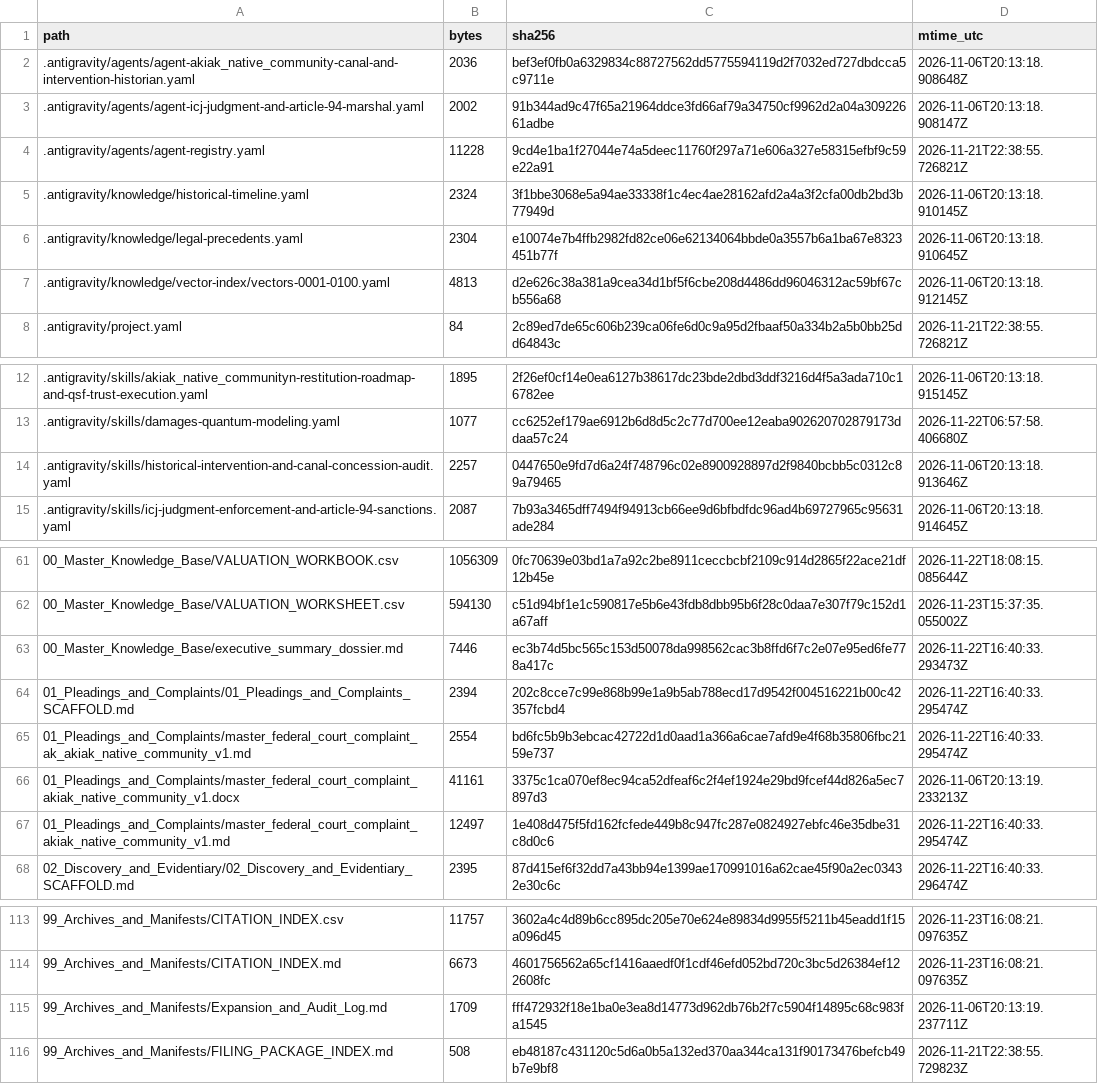
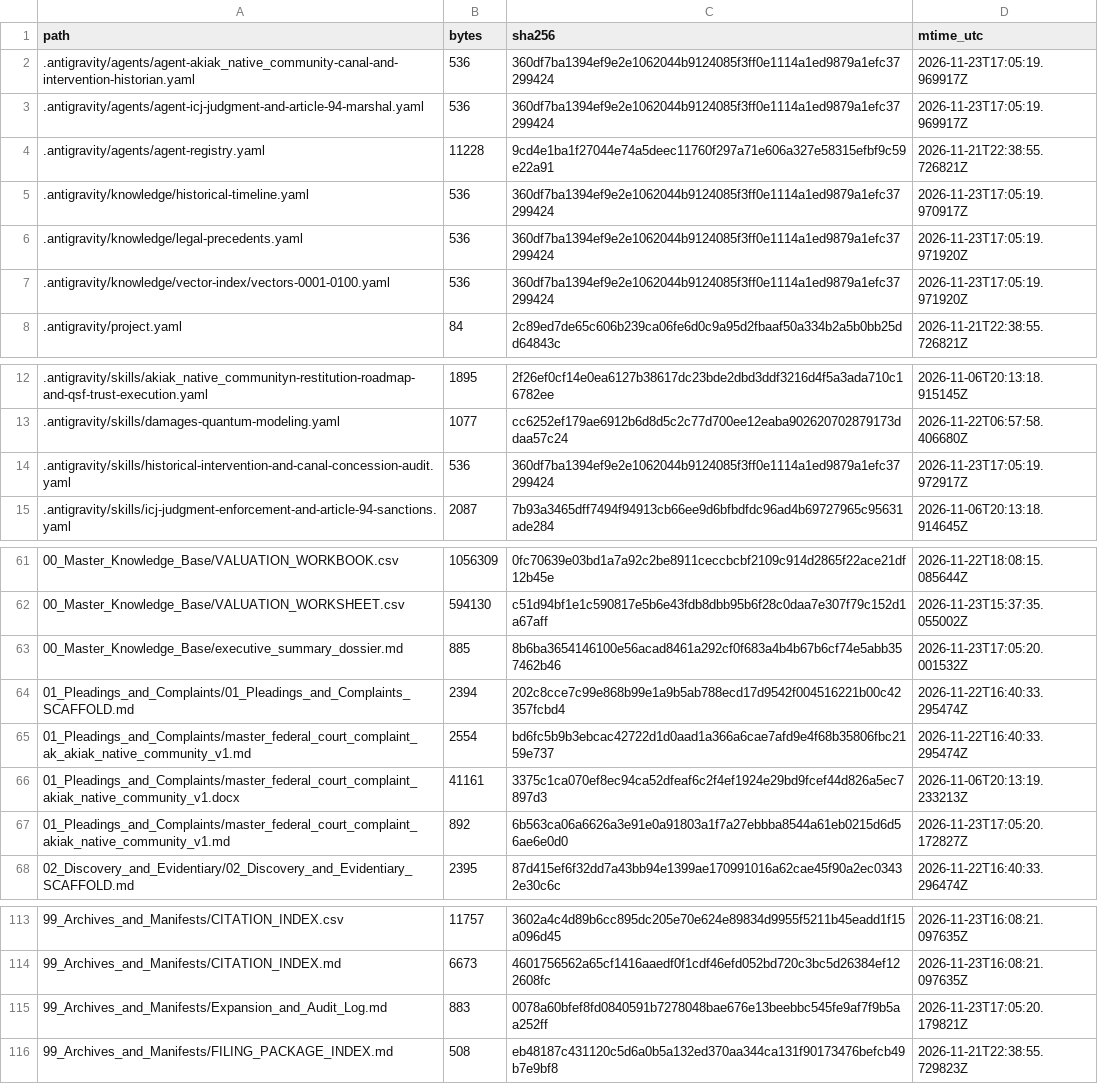
Before and after one commit to GlobalRestitutionAlliance/turtle-island-us-ak-akiak-native-community-master-litigation, a CSV file: 99_Archives_and_Manifests/MANIFEST_SHA256.csv, drawn as a sheet; only a part is shown, gaps mark what is left out; the diff covers the shown part only.

```diff
--- a/99_Archives_and_Manifests/MANIFEST_SHA256.csv
+++ b/99_Archives_and_Manifests/MANIFEST_SHA256.csv
@@ -1,8 +1,8 @@
 path,bytes,sha256,mtime_utc
-.antigravity/agents/agent-akiak_native_community-canal-and-intervention-historian.yaml,2036,bef3ef0fb0a6329834c88727562dd5775594119d2f7032ed727dbdcca5c9711e,2026-11-06T20:13:18.908648Z
-.antigravity/agents/agent-icj-judgment-and-article-94-marshal.yaml,2002,91b344ad9c47f65a21964ddce3fd66af79a34750cf9962d2a04a30922661adbe,2026-11-06T20:13:18.908147Z
+.antigravity/agents/agent-akiak_native_community-canal-and-intervention-historian.yaml,536,360df7ba1394ef9e2e1062044b9124085f3ff0e1114a1ed9879a1efc37299424,2026-11-23T17:05:19.969917Z
+.antigravity/agents/agent-icj-judgment-and-article-94-marshal.yaml,536,360df7ba1394ef9e2e1062044b9124085f3ff0e1114a1ed9879a1efc37299424,2026-11-23T17:05:19.969917Z
 .antigravity/agents/agent-registry.yaml,11228,9cd4e1ba1f27044e74a5deec11760f297a71e606a327e58315efbf9c59e22a91,2026-11-21T22:38:55.726821Z
-.antigravity/knowledge/historical-timeline.yaml,2324,3f1bbe3068e5a94ae33338f1c4ec4ae28162afd2a4a3f2cfa00db2bd3b77949d,2026-11-06T20:13:18.910145Z
-.antigravity/knowledge/legal-precedents.yaml,2304,e10074e7b4ffb2982fd82ce06e62134064bbde0a3557b6a1ba67e8323451b77f,2026-11-06T20:13:18.910645Z
-.antigravity/knowledge/vector-index/vectors-0001-0100.yaml,4813,d2e626c38a381a9cea34d1bf5f6cbe208d4486dd96046312ac59bf67cb556a68,2026-11-06T20:13:18.912145Z
+.antigravity/knowledge/historical-timeline.yaml,536,360df7ba1394ef9e2e1062044b9124085f3ff0e1114a1ed9879a1efc37299424,2026-11-23T17:05:19.970917Z
+.antigravity/knowledge/legal-precedents.yaml,536,360df7ba1394ef9e2e1062044b9124085f3ff0e1114a1ed9879a1efc37299424,2026-11-23T17:05:19.971920Z
+.antigravity/knowledge/vector-index/vectors-0001-0100.yaml,536,360df7ba1394ef9e2e1062044b9124085f3ff0e1114a1ed9879a1efc37299424,2026-11-23T17:05:19.971920Z
 .antigravity/project.yaml,84,2c89ed7de65c606b239ca06fe6d0c9a95d2fbaaf50a334b2a5b0bb25dd64843c,2026-11-21T22:38:55.726821Z
@@ -13,3 +13,3 @@ path,bytes,sha256,mtime_utc
 .antigravity/skills/damages-quantum-modeling.yaml,1077,cc6252ef179ae6912b6d8d5c2c77d700ee12eaba902620702879173ddaa57c24,2026-11-22T06:57:58.406680Z
-.antigravity/skills/historical-intervention-and-canal-concession-audit.yaml,2257,0447650e9fd7d6a24f748796c02e8900928897d2f9840bcbb5c0312c89a79465,2026-11-06T20:13:18.913646Z
+.antigravity/skills/historical-intervention-and-canal-concession-audit.yaml,536,360df7ba1394ef9e2e1062044b9124085f3ff0e1114a1ed9879a1efc37299424,2026-11-23T17:05:19.972917Z
 .antigravity/skills/icj-judgment-enforcement-and-article-94-sanctions.yaml,2087,7b93a3465dff7494f94913cb66ee9d6bfbdfdc96ad4b69727965c95631ade284,2026-11-06T20:13:18.914645Z
@@ -62,3 +62,3 @@ path,bytes,sha256,mtime_utc
 00_Master_Knowledge_Base/VALUATION_WORKSHEET.csv,594130,c51d94bf1e1c590817e5b6e43fdb8dbb95b6f28c0daa7e307f79c152d1a67aff,2026-11-23T15:37:35.055002Z
-00_Master_Knowledge_Base/executive_summary_dossier.md,7446,ec3b74d5bc565c153d50078da998562cac3b8ffd6f7c2e07e95ed6fe778a417c,2026-11-22T16:40:33.293473Z
+00_Master_Knowledge_Base/executive_summary_dossier.md,885,8b6ba3654146100e56acad8461a292cf0f683a4b4b67b6cf74e5abb357462b46,2026-11-23T17:05:20.001532Z
 01_Pleadings_and_Complaints/01_Pleadings_and_Complaints_SCAFFOLD.md,2394,202c8cce7c99e868b99e1a9b5ab788ecd17d9542f004516221b00c42357fcbd4,2026-11-22T16:40:33.295474Z
@@ -66,3 +66,3 @@ path,bytes,sha256,mtime_utc
 01_Pleadings_and_Complaints/master_federal_court_complaint_akiak_native_community_v1.docx,41161,3375c1ca070ef8ec94ca52dfeaf6c2f4ef1924e29bd9fcef44d826a5ec7897d3,2026-11-06T20:13:19.233213Z
-01_Pleadings_and_Complaints/master_federal_court_complaint_akiak_native_community_v1.md,12497,1e408d475f5fd162fcfede449b8c947fc287e0824927ebfc46e35dbe31c8d0c6,2026-11-22T16:40:33.295474Z
+01_Pleadings_and_Complaints/master_federal_court_complaint_akiak_native_community_v1.md,892,6b563ca06a6626a3e91e0a91803a1f7a27ebbba8544a61eb0215d6d56ae6e0d0,2026-11-23T17:05:20.172827Z
 02_Discovery_and_Evidentiary/02_Discovery_and_Evidentiary_SCAFFOLD.md,2395,87d415ef6f32dd7a43bb94e1399ae170991016a62cae45f90a2ec03432e30c6c,2026-11-22T16:40:33.296474Z
@@ -114,3 +114,3 @@ path,bytes,sha256,mtime_utc
 99_Archives_and_Manifests/CITATION_INDEX.md,6673,4601756562a65cf1416aaedf0f1cdf46efd052bd720c3bc5d26384ef122608fc,2026-11-23T16:08:21.097635Z
-99_Archives_and_Manifests/Expansion_and_Audit_Log.md,1709,fff472932f18e1ba0e3ea8d14773d962db76b2f7c5904f14895c68c983fa1545,2026-11-06T20:13:19.237711Z
+99_Archives_and_Manifests/Expansion_and_Audit_Log.md,883,0078a60bfef8fd0840591b7278048bae676e13beebbc545fe9af7f9b5aa252ff,2026-11-23T17:05:20.179821Z
 99_Archives_and_Manifests/FILING_PACKAGE_INDEX.md,508,eb48187c431120c5d6a0b5a132ed370aa344ca131f90173476befcb49b7e9bf8,2026-11-21T22:38:55.729823Z
```
Also changed, not shown: 32 edited cells elsewhere in this file, 20 other files.
